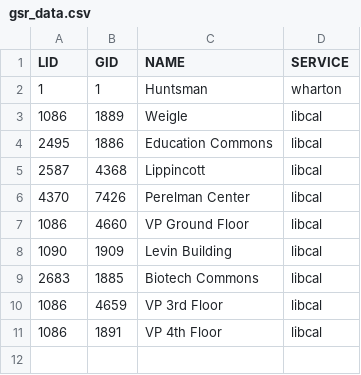
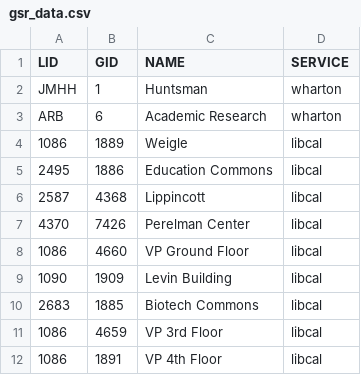
Before and after one commit to pennlabs/penn-mobile, a CSV file: backend/gsr_booking/data/gsr_data.csv, drawn as a sheet.

Commit message:
cleaned up / edited booking wrapper and views

```diff
--- a/backend/gsr_booking/data/gsr_data.csv
+++ b/backend/gsr_booking/data/gsr_data.csv
@@ -1,3 +1,4 @@
 LID,GID,NAME,SERVICE
-1,1,Huntsman,wharton
+JMHH,1,Huntsman,wharton
+ARB,6,Academic Research,wharton
 1086,1889,Weigle,libcal
```
Also changed, not shown: 3 other files.
